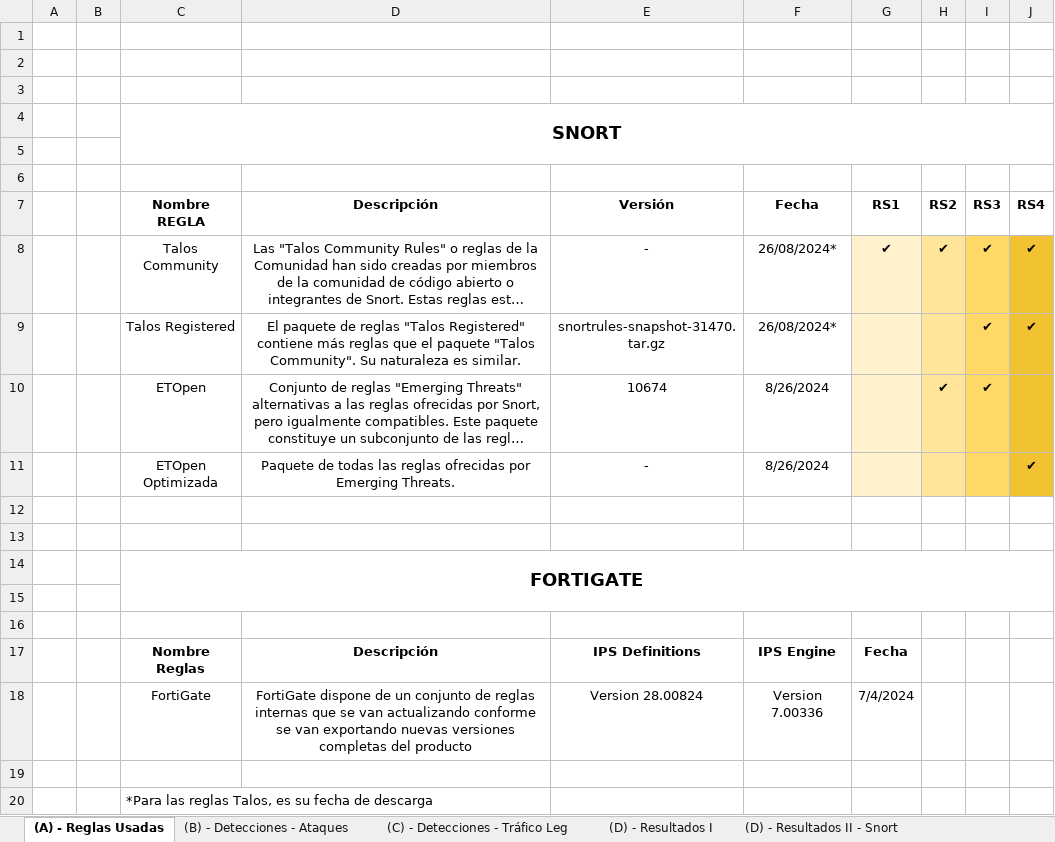
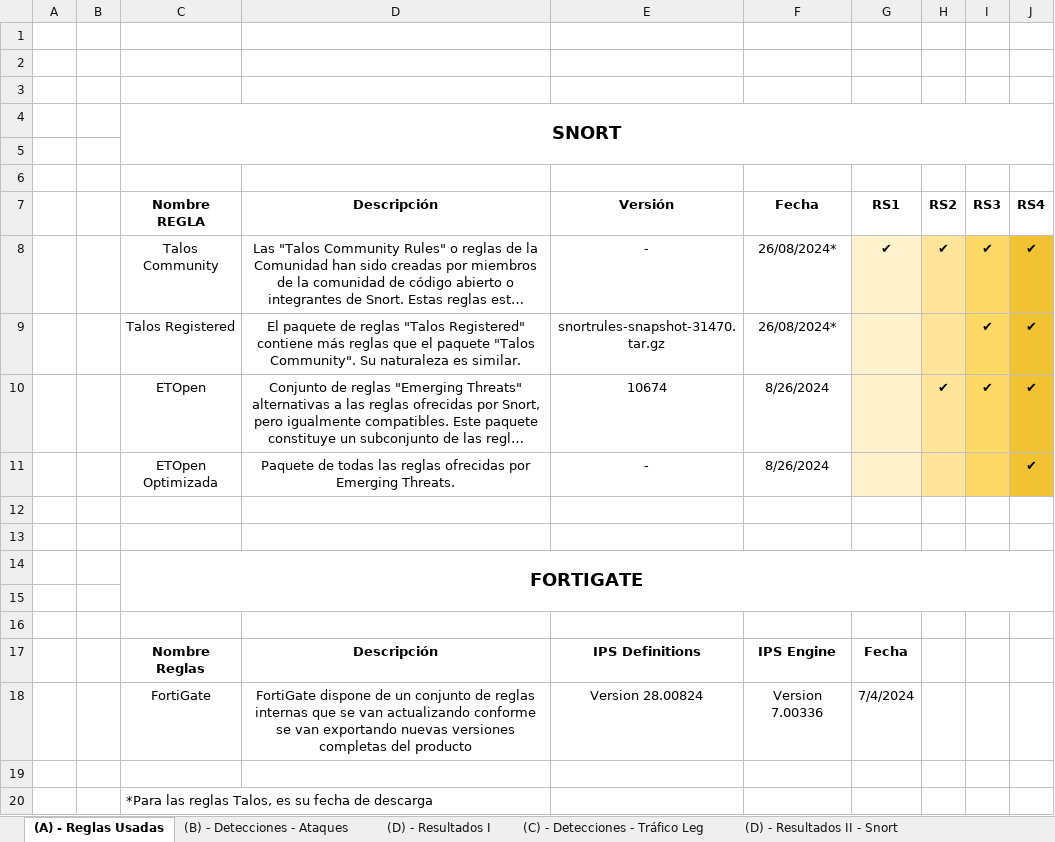
Before and after one commit to GermanBlas/IDS-ICS-TFM, an Excel workbook: Documentos TFM/TFM Detecciones.xlsx, sheet (A) - Reglas Usadas, drawn as a sheet; long unchanged cells end in …; values as stored, in another font and other column widths than the file's, no borders; the diff names each change by its address in the sheet, - before the commit and + after, or states it on an @@ line.

```diff
--- a/Documentos TFM/TFM Detecciones.xlsx (sheet (A) - Reglas Usadas)
+++ b/Documentos TFM/TFM Detecciones.xlsx (sheet (A) - Reglas Usadas)
@@ sheet tab order changed: (A) - Reglas Usadas | (B) - Detecciones - Ataques | (D) - Resultados I | (C) - Detecciones - Tráfico Leg | (D) - Resultados II - Snort @@
-J10 (RS4): (empty)
+J10 (RS4): ✔
```
Also changed, not shown: sheet (D) - Resultados II - Snort, sheet (D) - Resultados I, sheet (D) - Resultados III - FortiGat, sheet (B) - Detecciones - Ataques, sheet (E) - Referencias, sheet (C) - Detecciones - Tráfico Leg, formulas that keep their value, charts or pictures, 21 other files.
